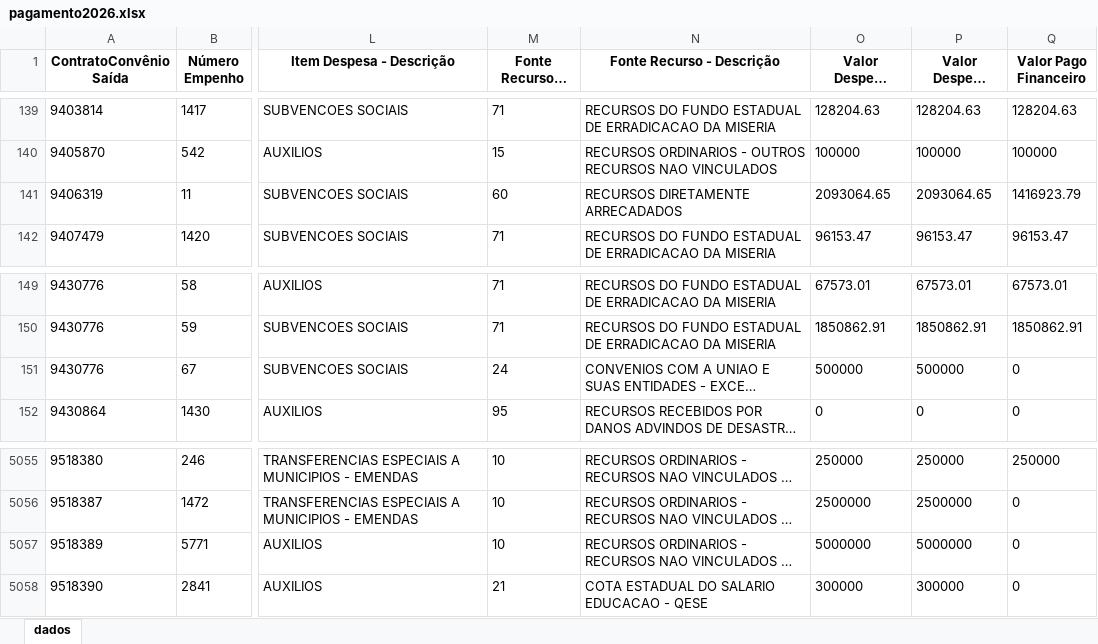
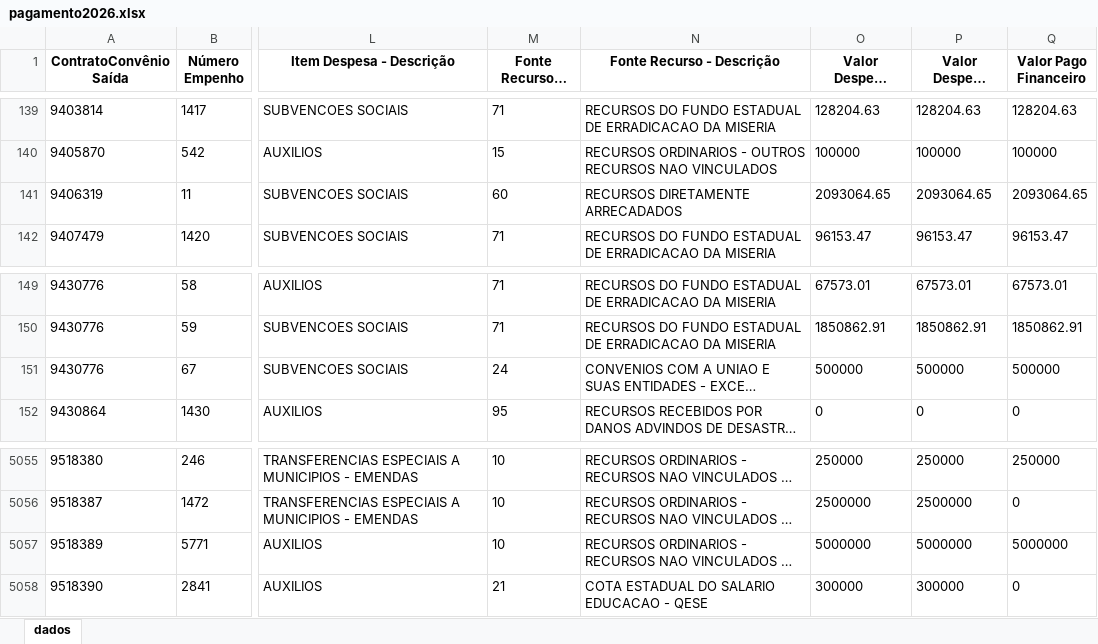
Before and after one commit to transparencia-mg/portal_convenios_saida, an Excel workbook: upload/pagamento2026.xlsx, sheet dados, drawn as a sheet; only a part is shown, gaps mark what is left out; long unchanged cells end in …; values as stored, in another font and other column widths than the file's, no borders; the diff covers the shown part only; the diff names each change by its address in the sheet, - before the commit and + after, or states it on an @@ line.

```diff
--- a/upload/pagamento2026.xlsx (sheet dados)
+++ b/upload/pagamento2026.xlsx (sheet dados)
-Q141 (Valor Pago Financeiro): 1416923.79
+Q141 (Valor Pago Financeiro): 2093064.65
-Q151 (Valor Pago Financeiro): 0
+Q151 (Valor Pago Financeiro): 500000
-Q5057 (Valor Pago Financeiro): 0
+Q5057 (Valor Pago Financeiro): 5000000
```
Also changed, not shown: 4 added rows and 5 edited cells elsewhere in this sheet, upload/pagamentorp2022.xlsx, upload/pagamentorp2023.xlsx, 8 other files.
